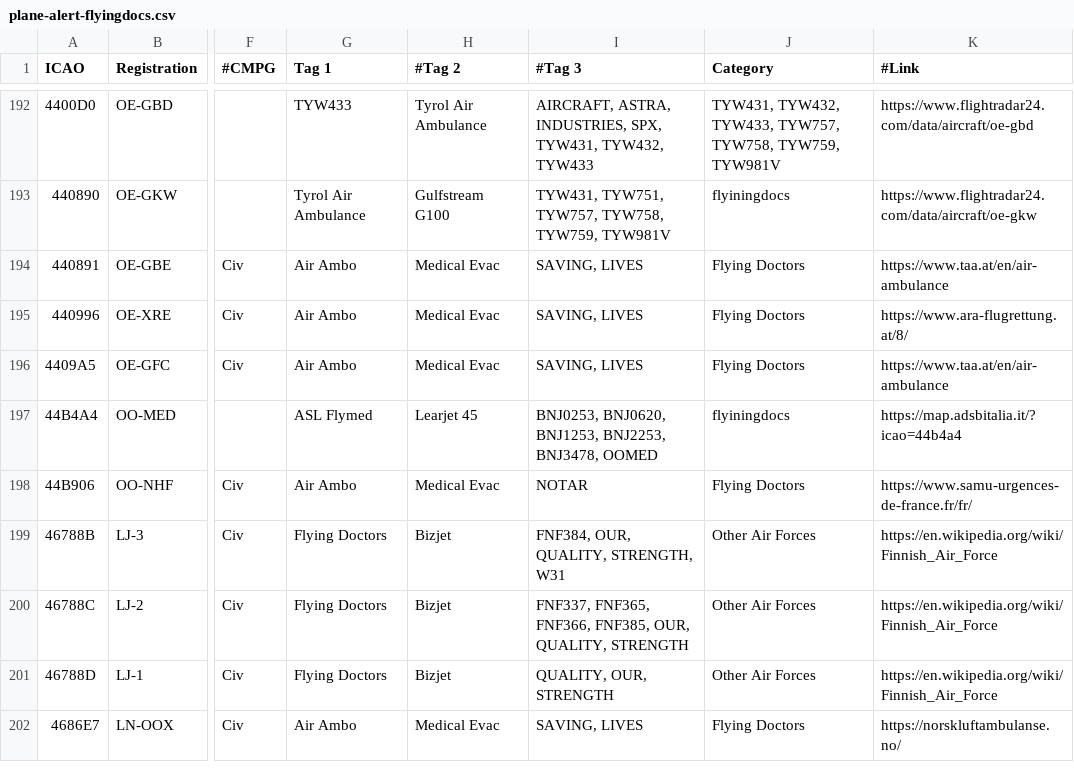
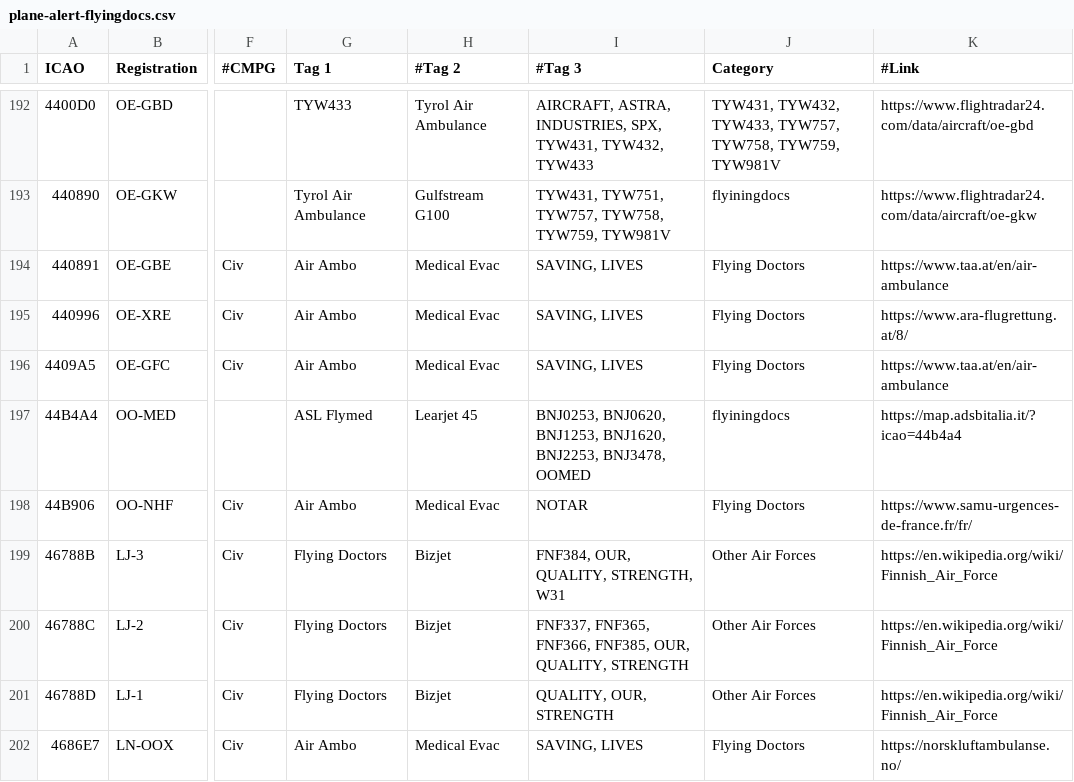
Before and after one commit to djrexishere91/df-adsb-lists, a CSV file: plane-alert-flyingdocs.csv, drawn as a sheet; only a part is shown, gaps mark what is left out; the diff names each change by its address in the sheet, - before the commit and + after, or states it on an @@ line.

```diff
--- a/plane-alert-flyingdocs.csv
+++ b/plane-alert-flyingdocs.csv
-I197 (#Tag 3): …BNJ0620, BNJ1253, BNJ2253, BNJ3478,…
+I197 (#Tag 3): …BNJ0620, BNJ1253, BNJ1620, BNJ2253, BNJ3478,…
```
Also changed, not shown: plane-alert-civ-curated-images.csv, plane-alert-pol-images.csv.
